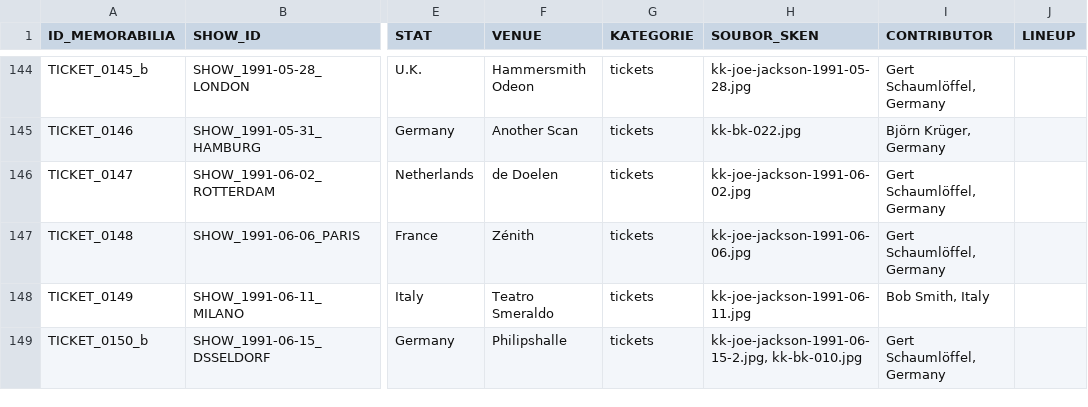
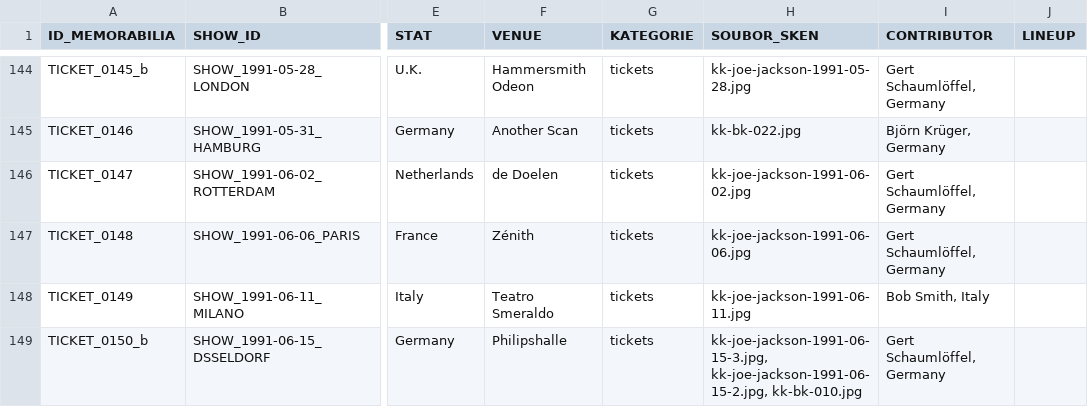
Before and after one commit to 19forever/joe-jackson-tickets, a CSV file: joe_jackson_tickets_cleaned.csv, drawn as a sheet; only a part is shown, gaps mark what is left out; the diff covers the shown part only; the diff names each change by its address in the sheet, - before the commit and + after, or states it on an @@ line.

```diff
--- a/joe_jackson_tickets_cleaned.csv
+++ b/joe_jackson_tickets_cleaned.csv
-H149 (SOUBOR_SKEN): kk-joe-jackson-1991-06-15-2.jpg, kk-bk-010.jpg
+H149 (SOUBOR_SKEN): kk-joe-jackson-1991-06-15-3.jpg, kk-joe-jackson-1991-06-15-2.jpg, kk-bk-010.jpg
```
Also changed, not shown: 1 removed row elsewhere in this file.
